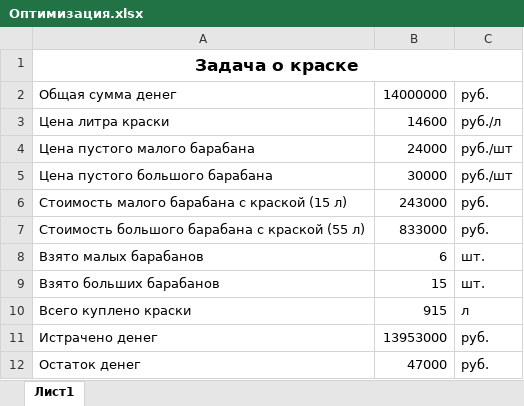
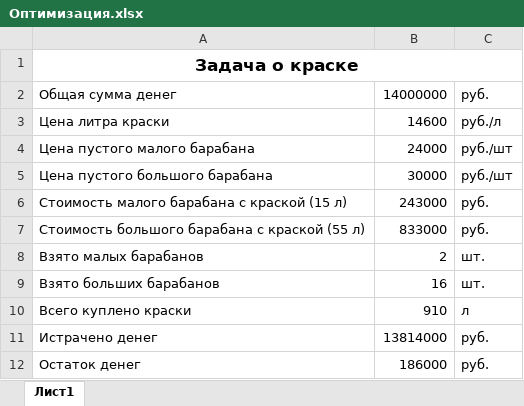
Before and after one commit to acepetin/Word-Excel, an Excel workbook: Оптимизация.xlsx, sheet Лист1, drawn as a sheet; values as stored, in another font and other column widths than the file's, no borders; the diff names each change by its address in the sheet, - before the commit and + after, or states it on an @@ line.

Commit message:
13 готова

```diff
--- a/Оптимизация.xlsx (sheet Лист1)
+++ b/Оптимизация.xlsx (sheet Лист1)
-B8: 6
+B8: 2
-B9: 15
+B9: 16
-B10: 915
+B10: 910
-B11: 13953000
+B11: 13814000
-B12: 47000
+B12: 186000
```
